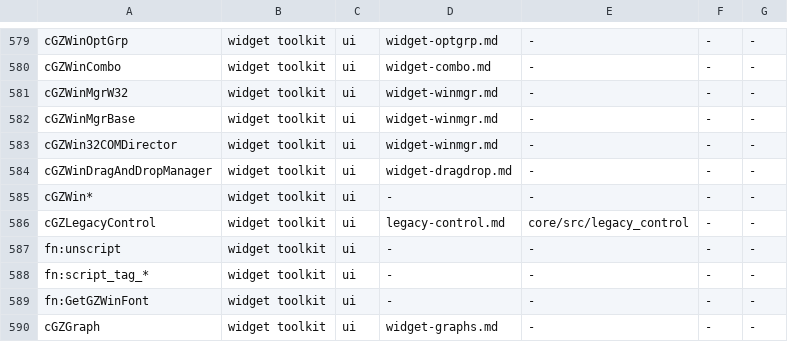
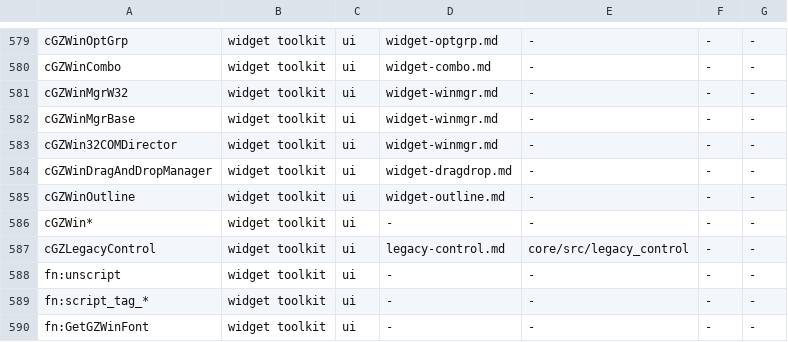
Before and after one commit to LucaSammartino/OpenSC4, a TSV file: tools/coverage-map.tsv, drawn as a sheet; only a part is shown, gaps mark what is left out; the shorter side is filled out with more unchanged rows.

```diff
--- a/tools/coverage-map.tsv
+++ b/tools/coverage-map.tsv
@@ -584,2 +584,3 @@ cGZWin32COMDirector	widget toolkit	ui	widget-winmgr.md	-	-	-
 cGZWinDragAndDropManager	widget toolkit	ui	widget-dragdrop.md	-	-	-
+cGZWinOutline	widget toolkit	ui	widget-outline.md	-	-	-
 cGZWin*	widget toolkit	ui	-	-	-	-
```
Also changed, not shown: 2 other files.
